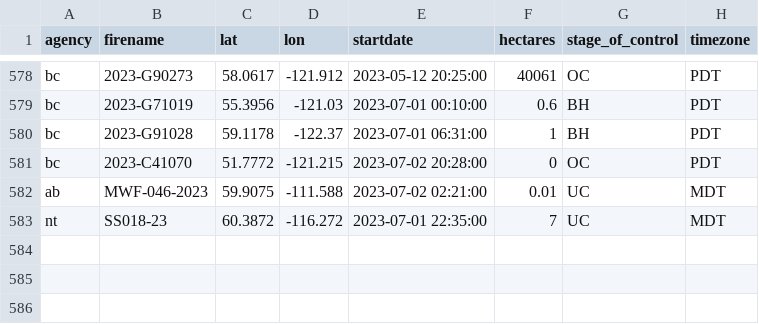
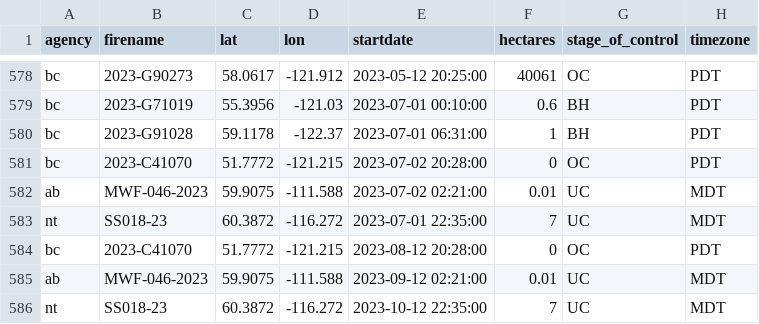
Before and after one commit to ssingh19109/CanadianWildfire, a CSV file: activefires.csv, drawn as a sheet; only a part is shown, gaps mark what is left out; the diff names each change by its address in the sheet, - before the commit and + after, or states it on an @@ line.

Commit message:
Add files via upload

```diff
--- a/activefires.csv
+++ b/activefires.csv
+row 584: bc | 2023-C41070 | 51.7772 | -121.215 | 2023-08-12 20:28:00 | 0 | OC | PDT
+row 585: ab | MWF-046-2023 | 59.9075 | -111.588 | 2023-09-12 02:21:00 | 0.01 | UC | MDT
+row 586: nt | SS018-23 | 60.3872 | -116.272 | 2023-10-12 22:35:00 | 7 | UC | MDT
```
